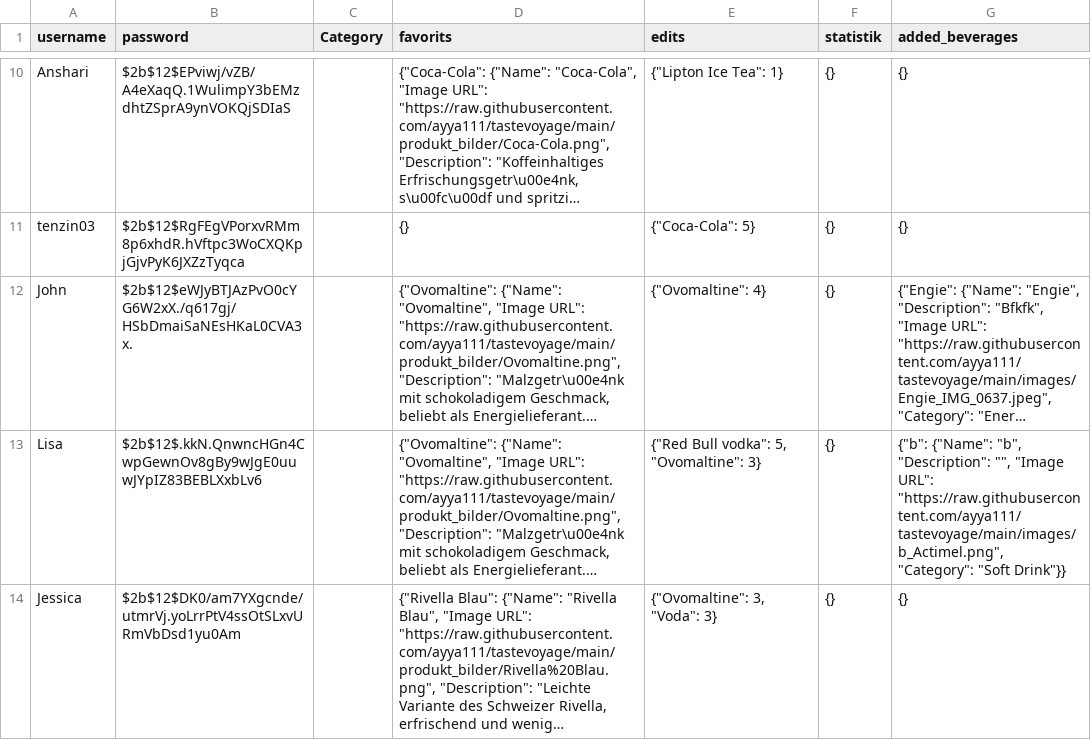
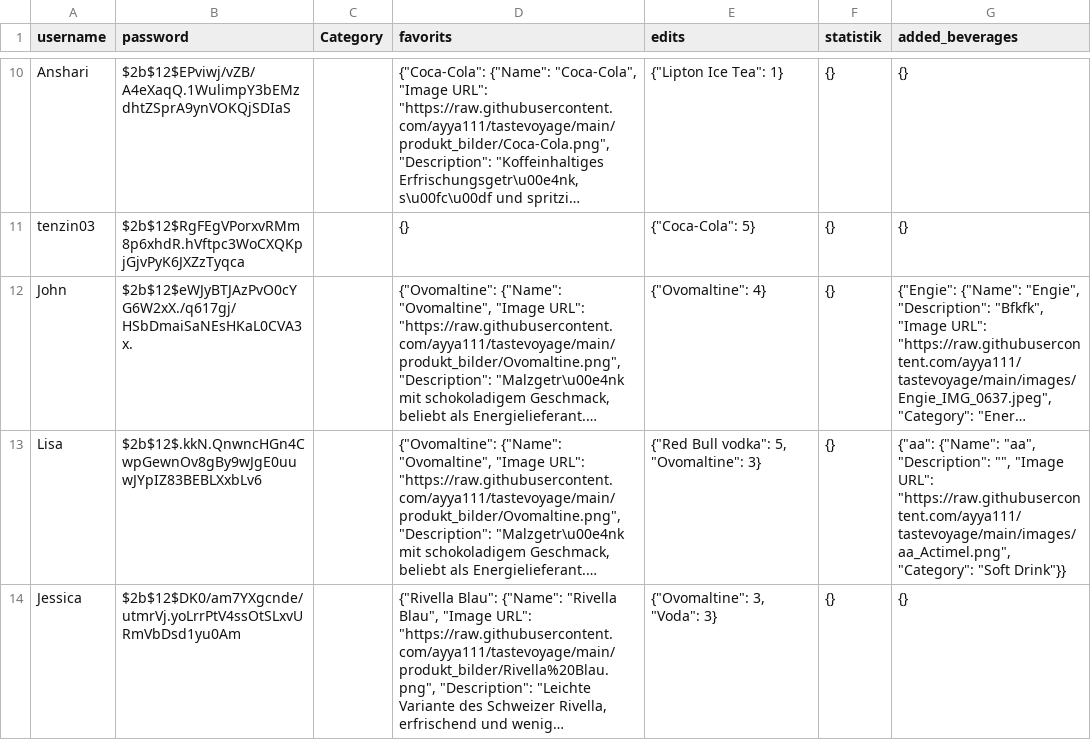
Before and after one commit to ayya111/tastevoyage, a CSV file: users.csv, drawn as a sheet; only a part is shown, gaps mark what is left out; long unchanged cells end in …; the diff names each change by its address in the sheet, - before the commit and + after, or states it on an @@ line.

Commit message:
update file

```diff
--- a/users.csv
+++ b/users.csv
-G13 (added_beverages): {"b": {"Name": "b", "Description": "", "Image URL": "https://raw.githubusercontent.com/ayya111/tastevoyage/main/images/b_Actimel.png", "Category": "Soft…
+G13 (added_beverages): {"aa": {"Name": "aa", "Description": "", "Image URL": "https://raw.githubusercontent.com/ayya111/tastevoyage/main/images/aa_Actimel.png", "Category": "Soft…
```
